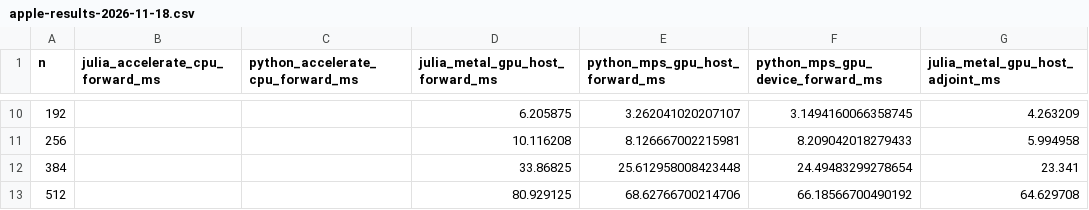
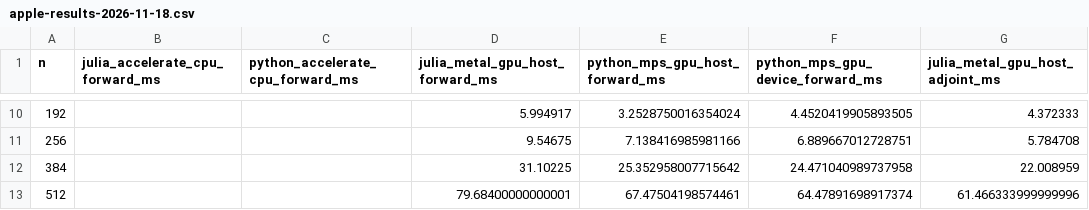
Before and after one commit to thetensor-space/OpenDleto, a CSV file: bench/python_vs_julia/apple-results-2026-11-18.csv, drawn as a sheet; only a part is shown, gaps mark what is left out; the diff covers the shown part only; the diff names each change by its address in the sheet, - before the commit and + after, or states it on an @@ line.

Commit message:
Rerun Apple growth comparison with matched host threads

```diff
--- a/bench/python_vs_julia/apple-results-2026-11-18.csv
+++ b/bench/python_vs_julia/apple-results-2026-11-18.csv
-D10 (julia_metal_gpu_host_forward_ms): 6.205875
+D10 (julia_metal_gpu_host_forward_ms): 5.994917
-E10 (python_mps_gpu_host_forward_ms): 3.262041020207107
+E10 (python_mps_gpu_host_forward_ms): 3.2528750016354024
-F10 (python_mps_gpu_device_forward_ms): 3.1494160066358745
+F10 (python_mps_gpu_device_forward_ms): 4.4520419905893505
-G10 (julia_metal_gpu_host_adjoint_ms): 4.263209
+G10 (julia_metal_gpu_host_adjoint_ms): 4.372333
-D11 (julia_metal_gpu_host_forward_ms): 10.116208
+D11 (julia_metal_gpu_host_forward_ms): 9.54675
-E11 (python_mps_gpu_host_forward_ms): 8.126667002215981
+E11 (python_mps_gpu_host_forward_ms): 7.138416985981166
-F11 (python_mps_gpu_device_forward_ms): 8.209042018279433
+F11 (python_mps_gpu_device_forward_ms): 6.889667012728751
-G11 (julia_metal_gpu_host_adjoint_ms): 5.994958
+G11 (julia_metal_gpu_host_adjoint_ms): 5.784708
-D12 (julia_metal_gpu_host_forward_ms): 33.86825
+D12 (julia_metal_gpu_host_forward_ms): 31.10225
-E12 (python_mps_gpu_host_forward_ms): 25.612958008423448
+E12 (python_mps_gpu_host_forward_ms): 25.352958007715642
-F12 (python_mps_gpu_device_forward_ms): 24.49483299278654
+F12 (python_mps_gpu_device_forward_ms): 24.471040989737958
-G12 (julia_metal_gpu_host_adjoint_ms): 23.341
+G12 (julia_metal_gpu_host_adjoint_ms): 22.008959
-D13 (julia_metal_gpu_host_forward_ms): 80.929125
+D13 (julia_metal_gpu_host_forward_ms): 79.68400000000001
-E13 (python_mps_gpu_host_forward_ms): 68.62766700214706
+E13 (python_mps_gpu_host_forward_ms): 67.47504198574461
-F13 (python_mps_gpu_device_forward_ms): 66.18566700490192
+F13 (python_mps_gpu_device_forward_ms): 64.47891698917374
-G13 (julia_metal_gpu_host_adjoint_ms): 64.629708
+G13 (julia_metal_gpu_host_adjoint_ms): 61.466333999999996
```
Also changed, not shown: 64 edited cells elsewhere in this file, 4 other files.
